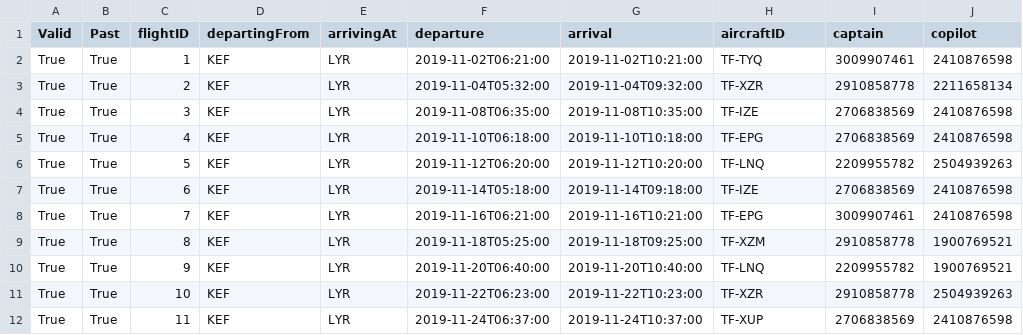
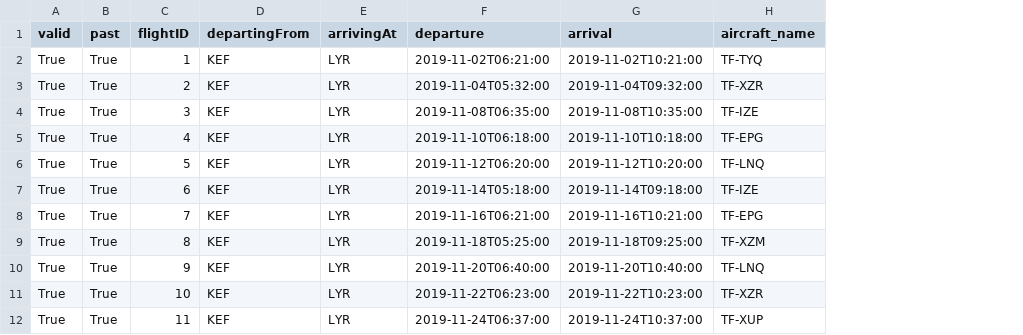
Before and after one commit to eidur84/NaN_air, a CSV file: NAMS/database_layer/csv_files/Departures.csv, drawn as a sheet; only a part is shown; the diff names each change by its address in the sheet, - before the commit and + after, or states it on an @@ line.

Commit message:
fixed csv files

```diff
--- a/NAMS/database_layer/csv_files/Departures.csv
+++ b/NAMS/database_layer/csv_files/Departures.csv
-column I (captain), rows 2-12: 3009907461 | 2910858778 | 2706838569 | 2706838569 | 2209955782 | 2706838569 | 3009907461 | 2910858778 | 2209955782 | 2910858778 | 2706838569
-column J (copilot), rows 2-12: 2410876598 | 2211658134 | 2410876598 | 2410876598 | 2504939263 | 2410876598 | 2410876598 | 1900769521 | 1900769521 | 2504939263 | 2410876598
-A1: Valid
+A1: valid
-B1: Past
+B1: past
-H1: aircraftID
+H1: aircraft_name
```
